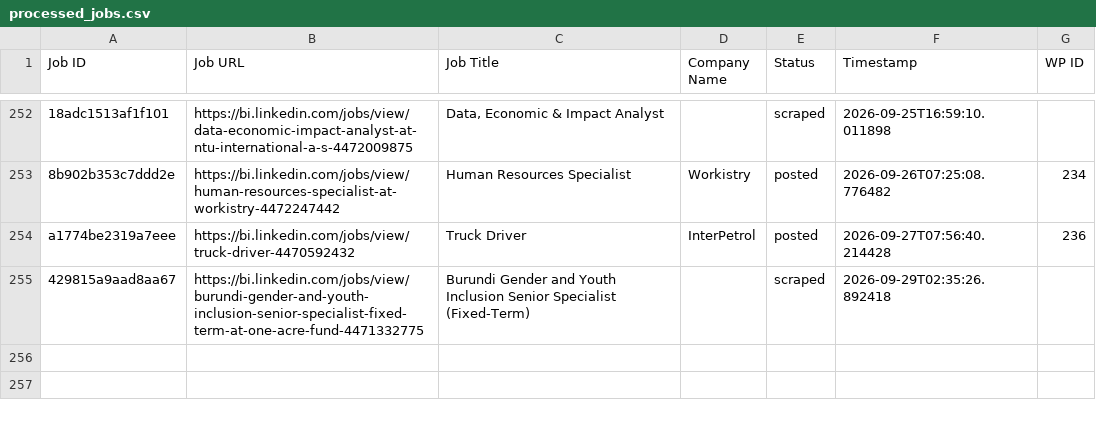
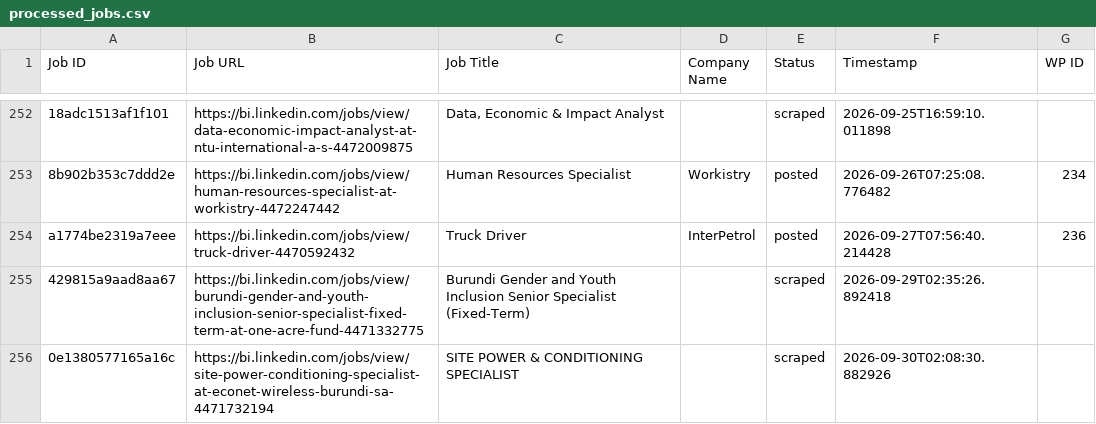
Before and after one commit to innovationinc2000/bi, a CSV file: processed_jobs.csv, drawn as a sheet; only a part is shown, gaps mark what is left out.

```diff
--- a/processed_jobs.csv
+++ b/processed_jobs.csv
@@ -256 +256,2 @@ a1774be2319a7eee,https://bi.linkedin.com/jobs/view/truck-driver-4470592432,Truck
 429815a9aad8aa67,https://bi.linkedin.com/jobs/view/burundi-gender-and-youth-inclusion-senior-specialist-fixed-term-at-one-acre-fund-4471332775,Burundi Gender and Youth Inclusion Senior Specialist (Fixed-Term),,scraped,2026-09-29T02:35:26.892418,
+0e1380577165a16c,https://bi.linkedin.com/jobs/view/site-power-conditioning-specialist-at-econet-wireless-burundi-sa-4471732194,SITE POWER & CONDITIONING SPECIALIST,,scraped,2026-09-30T02:08:30.882926,
```
